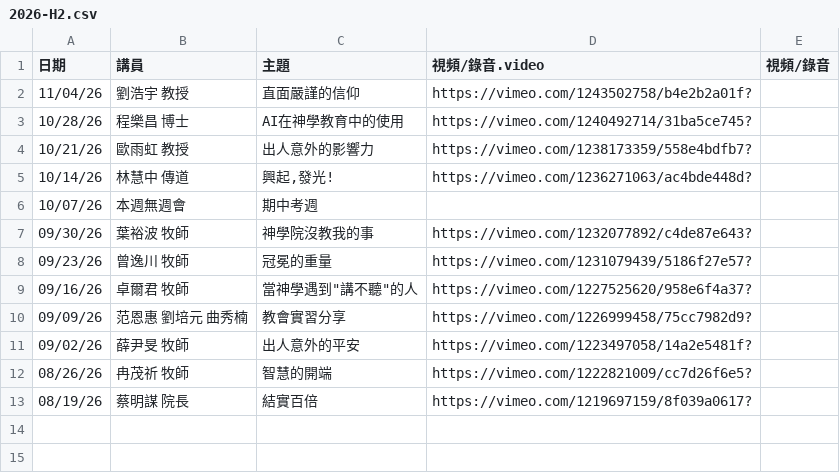
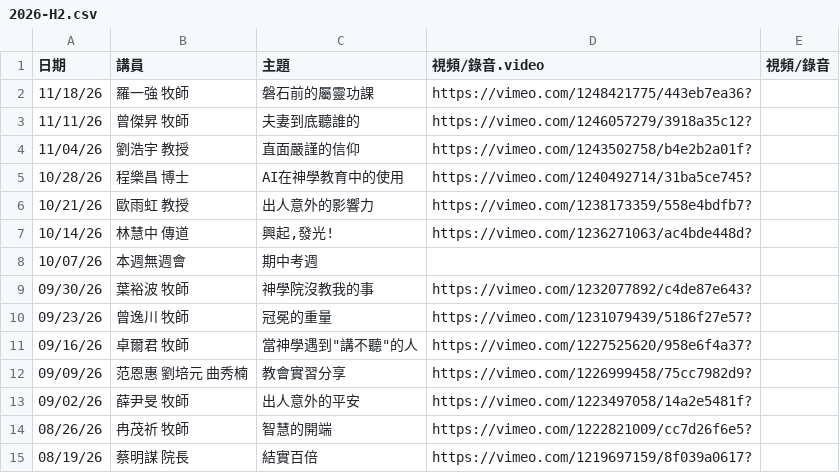
Before and after one commit to cwts-edu/cwts-web, a CSV file: src/content/csv/assembly/2026-H2.csv, drawn as a sheet; the diff names each change by its address in the sheet, - before the commit and + after, or states it on an @@ line.

Commit message:
Update Assembly files and donation page

```diff
--- a/src/content/csv/assembly/2026-H2.csv
+++ b/src/content/csv/assembly/2026-H2.csv
+row 2: 11/18/26 | 羅一強 牧師 | 磐石前的屬靈功課 | https://vimeo.com/1248421775/443eb7ea36?
+row 3: 11/11/26 | 曾傑昇 牧師 | 夫妻到底聽誰的 | https://vimeo.com/1246057279/3918a35c12?
```
Also changed, not shown: 2 other files.
